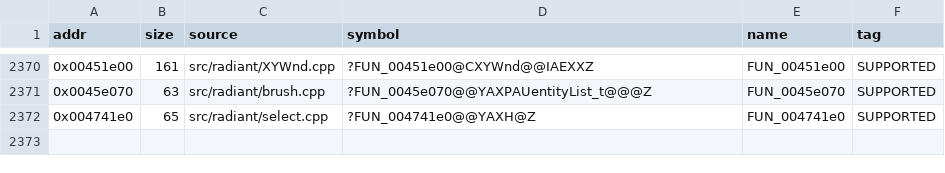
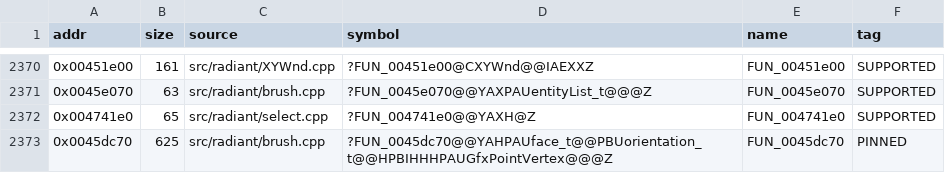
Before and after one commit to nawaftahir/cod2_wip, a TSV file: ledger/matches.tsv, drawn as a sheet; only a part is shown, gaps mark what is left out; the diff names each change by its address in the sheet, - before the commit and + after, or states it on an @@ line.

```diff
--- a/ledger/matches.tsv
+++ b/ledger/matches.tsv
+row 2373: 0x0045dc70 | 625 | src/radiant/brush.cpp | ?FUN_0045dc70@@YAHPAUface_t@@PBUorientation_t@@HPBIHHHPAUGfxPointVertex@@@Z | FUN_0045dc70 | PINNED
```
Also changed, not shown: ledger/defer.tsv, 3 other files.
